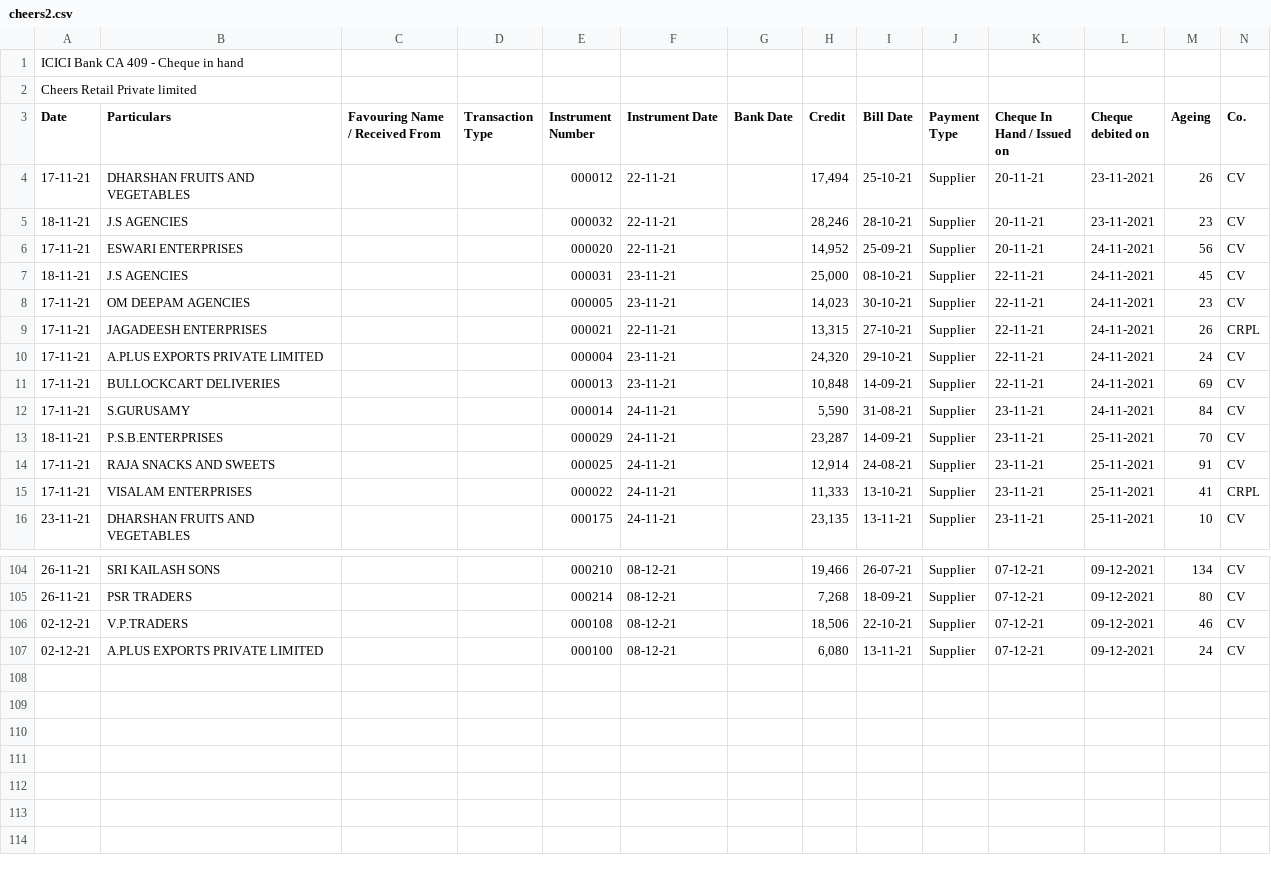
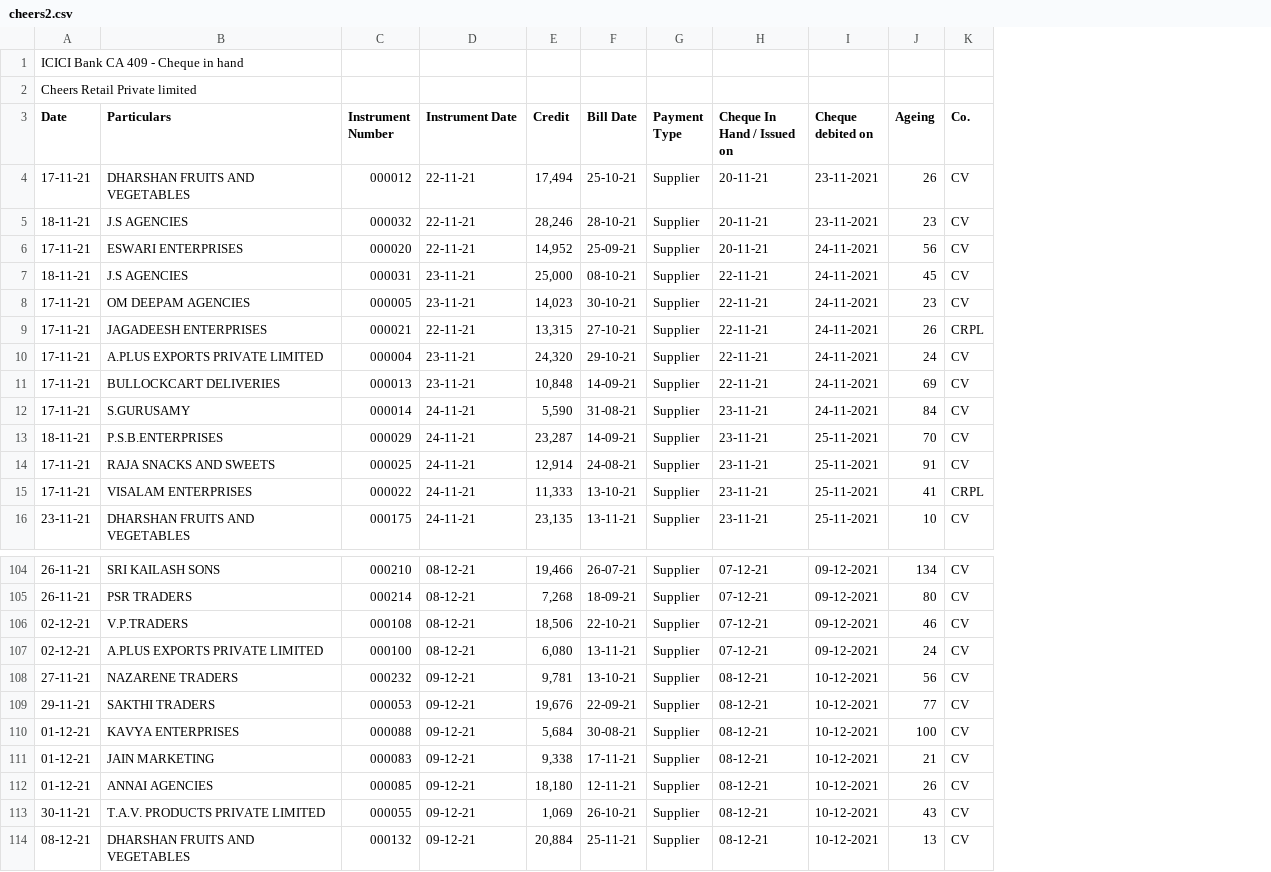
Before and after one commit to SimbhuTwice/CheersAcc, a CSV file: cheers2.csv, drawn as a sheet; only a part is shown, gaps mark what is left out; removed rows and columns are numbered as before the commit, all else as after; the diff names each change by its address in the sheet, - before the commit and + after, or states it on an @@ line.

Commit message:
Add files via upload

```diff
--- a/cheers2.csv
+++ b/cheers2.csv
-column C (Favouring Name / Received From), empty
-column D (Transaction Type), empty
-column G (Bank Date), empty
+row 108: 27-11-21 | NAZARENE TRADERS | 000232 | 09-12-21 | 9,781 | 13-10-21 | Supplier | 08-12-21 | 10-12-2021 | 56 | CV
+row 109: 29-11-21 | SAKTHI TRADERS | 000053 | 09-12-21 | 19,676 | 22-09-21 | Supplier | 08-12-21 | 10-12-2021 | 77 | CV
+row 110: 01-12-21 | KAVYA ENTERPRISES | 000088 | 09-12-21 | 5,684 | 30-08-21 | Supplier | 08-12-21 | 10-12-2021 | 100 | CV
+row 111: 01-12-21 | JAIN MARKETING | 000083 | 09-12-21 | 9,338 | 17-11-21 | Supplier | 08-12-21 | 10-12-2021 | 21 | CV
+row 112: 01-12-21 | ANNAI AGENCIES | 000085 | 09-12-21 | 18,180 | 12-11-21 | Supplier | 08-12-21 | 10-12-2021 | 26 | CV
+row 113: 30-11-21 | T.A.V. PRODUCTS PRIVATE LIMITED | 000055 | 09-12-21 | 1,069 | 26-10-21 | Supplier | 08-12-21 | 10-12-2021 | 43 | CV
+row 114: 08-12-21 | DHARSHAN FRUITS AND VEGETABLES | 000132 | 09-12-21 | 20,884 | 25-11-21 | Supplier | 08-12-21 | 10-12-2021 | 13 | CV
```
